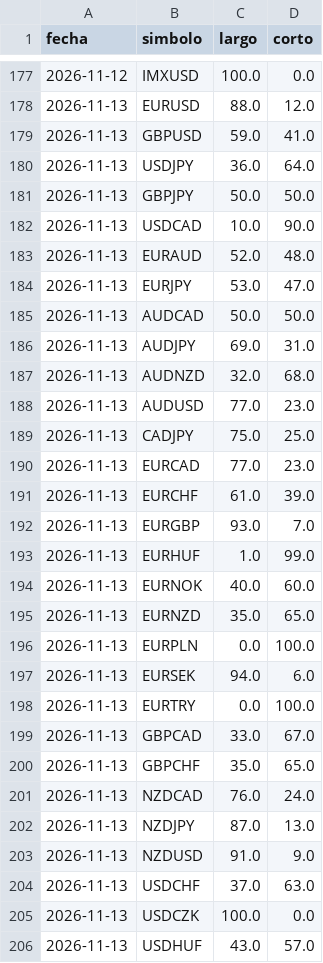
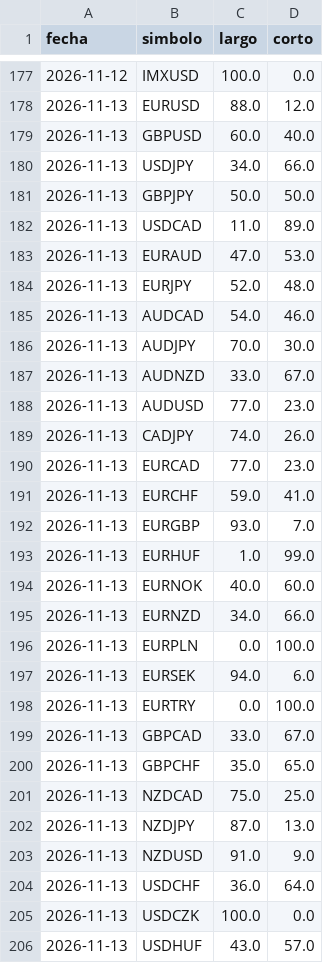
Before and after one commit to MICHAELACG12/retail-historial, a CSV file: historial_retail.csv, drawn as a sheet; only a part is shown, gaps mark what is left out; the diff covers the shown part only.

Commit message:
Retail del dia

```diff
--- a/historial_retail.csv
+++ b/historial_retail.csv
@@ -178,15 +178,15 @@ fecha,simbolo,largo,corto
 2026-11-13,EURUSD,88.0,12.0
-2026-11-13,GBPUSD,59.0,41.0
-2026-11-13,USDJPY,36.0,64.0
+2026-11-13,GBPUSD,60.0,40.0
+2026-11-13,USDJPY,34.0,66.0
 2026-11-13,GBPJPY,50.0,50.0
-2026-11-13,USDCAD,10.0,90.0
-2026-11-13,EURAUD,52.0,48.0
-2026-11-13,EURJPY,53.0,47.0
-2026-11-13,AUDCAD,50.0,50.0
-2026-11-13,AUDJPY,69.0,31.0
-2026-11-13,AUDNZD,32.0,68.0
+2026-11-13,USDCAD,11.0,89.0
+2026-11-13,EURAUD,47.0,53.0
+2026-11-13,EURJPY,52.0,48.0
+2026-11-13,AUDCAD,54.0,46.0
+2026-11-13,AUDJPY,70.0,30.0
+2026-11-13,AUDNZD,33.0,67.0
 2026-11-13,AUDUSD,77.0,23.0
-2026-11-13,CADJPY,75.0,25.0
+2026-11-13,CADJPY,74.0,26.0
 2026-11-13,EURCAD,77.0,23.0
-2026-11-13,EURCHF,61.0,39.0
+2026-11-13,EURCHF,59.0,41.0
 2026-11-13,EURGBP,93.0,7.0
@@ -194,3 +194,3 @@ fecha,simbolo,largo,corto
 2026-11-13,EURNOK,40.0,60.0
-2026-11-13,EURNZD,35.0,65.0
+2026-11-13,EURNZD,34.0,66.0
 2026-11-13,EURPLN,0.0,100.0
@@ -200,6 +200,6 @@ fecha,simbolo,largo,corto
 2026-11-13,GBPCHF,35.0,65.0
-2026-11-13,NZDCAD,76.0,24.0
+2026-11-13,NZDCAD,75.0,25.0
 2026-11-13,NZDJPY,87.0,13.0
 2026-11-13,NZDUSD,91.0,9.0
-2026-11-13,USDCHF,37.0,63.0
+2026-11-13,USDCHF,36.0,64.0
 2026-11-13,USDCZK,100.0,0.0
```
Also changed, not shown: 22 edited cells elsewhere in this file.
